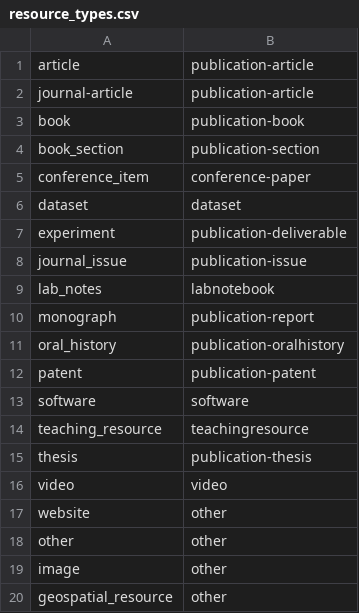
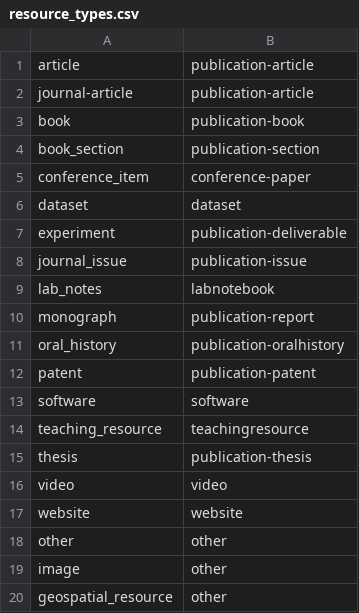
Before and after one commit to caltechlibrary/irdmtools, a CSV file: resource_types.csv, drawn as a sheet.

```diff
--- a/resource_types.csv
+++ b/resource_types.csv
@@ -16,3 +16,3 @@ thesis,publication-thesis
 video,video
-website,other
+website,website
 other,other
```
Also changed, not shown: 18 other files.
